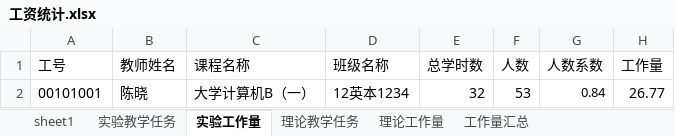
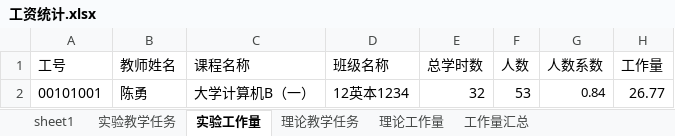
Before and after one commit to hurttttr/MyPythonCode, an Excel workbook: 文件操作/2-工资处理/工资统计.xlsx, sheet 实验工作量, drawn as a sheet; values as stored, in another font and other column widths than the file's, no borders; the diff names each change by its address in the sheet, - before the commit and + after, or states it on an @@ line.

```diff
--- a/文件操作/2-工资处理/工资统计.xlsx (sheet 实验工作量)
+++ b/文件操作/2-工资处理/工资统计.xlsx (sheet 实验工作量)
-B2 (教师姓名): 陈晓
+B2 (教师姓名): 陈勇
```
Also changed, not shown: sheet 实验教学任务, sheet 理论教学任务, sheet 理论工作量, 文件操作/2-工资处理/工资统计new.xlsx, 5 other files.
